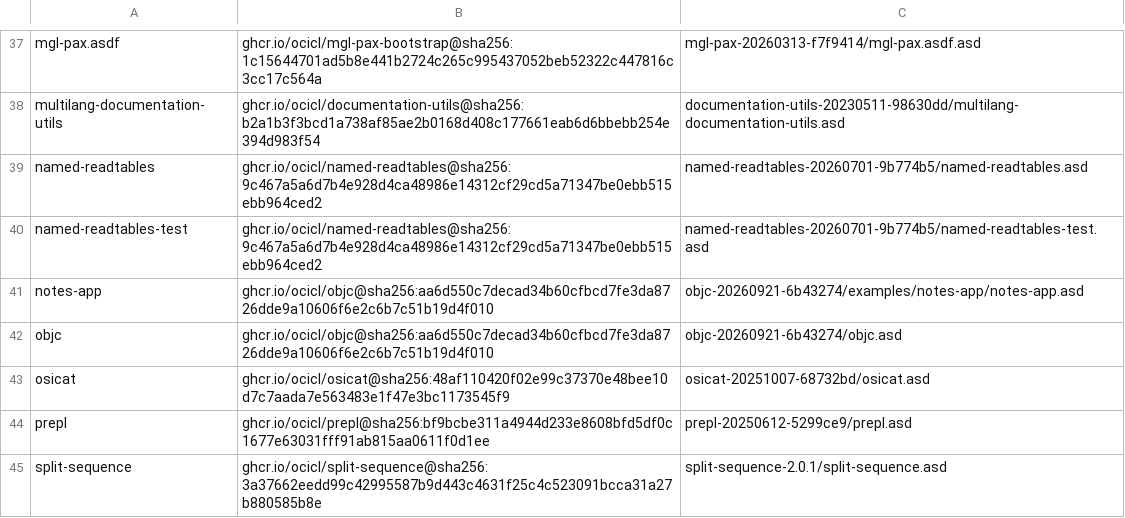
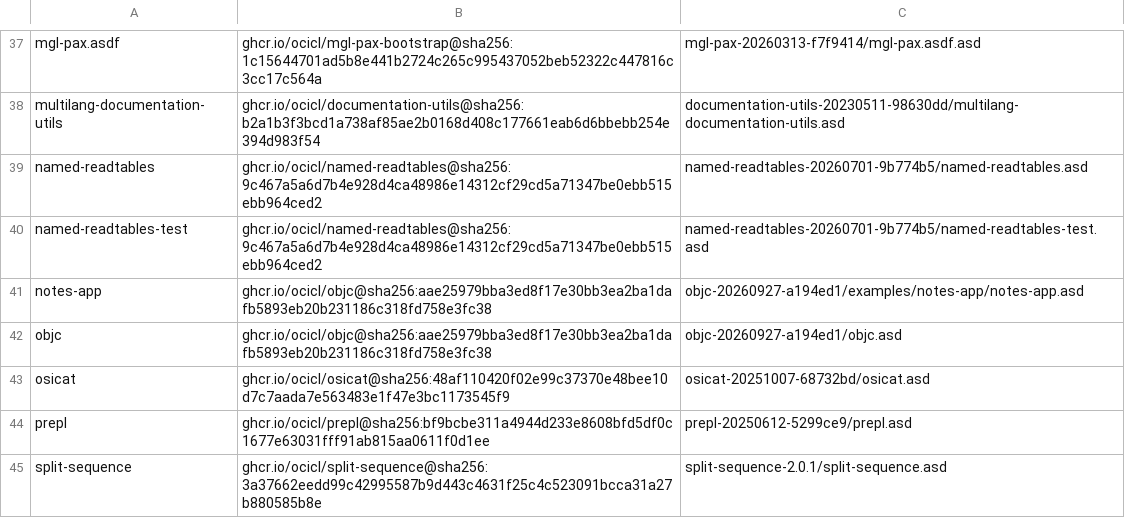
Before and after one commit to lispnik/heml, a CSV file: ocicl.csv, drawn as a sheet; only a part is shown, gaps mark what is left out.

```diff
--- a/ocicl.csv
+++ b/ocicl.csv
@@ -40,4 +40,4 @@ named-readtables, ghcr.io/ocicl/named-readtables@sha256:9c467a5a6d7b4e928d4ca489
 named-readtables-test, ghcr.io/ocicl/named-readtables@sha256:9c467a5a6d7b4e928d4ca48986e14312cf29cd5a71347be0ebb515ebb964ced2, named-readtables-20260701-9b774b5/named-readtables-test.asd
-notes-app, ghcr.io/ocicl/objc@sha256:aa6d550c7decad34b60cfbcd7fe3da8726dde9a10606f6e2c6b7c51b19d4f010, objc-20260921-6b43274/examples/notes-app/notes-app.asd
-objc, ghcr.io/ocicl/objc@sha256:aa6d550c7decad34b60cfbcd7fe3da8726dde9a10606f6e2c6b7c51b19d4f010, objc-20260921-6b43274/objc.asd
+notes-app, ghcr.io/ocicl/objc@sha256:aae25979bba3ed8f17e30bb3ea2ba1dafb5893eb20b231186c318fd758e3fc38, objc-20260927-a194ed1/examples/notes-app/notes-app.asd
+objc, ghcr.io/ocicl/objc@sha256:aae25979bba3ed8f17e30bb3ea2ba1dafb5893eb20b231186c318fd758e3fc38, objc-20260927-a194ed1/objc.asd
 osicat, ghcr.io/ocicl/osicat@sha256:48af110420f02e99c37370e48bee10d7c7aada7e563483e1f47e3bc1173545f9, osicat-20251007-68732bd/osicat.asd
```
Also changed, not shown: 9 other files.
